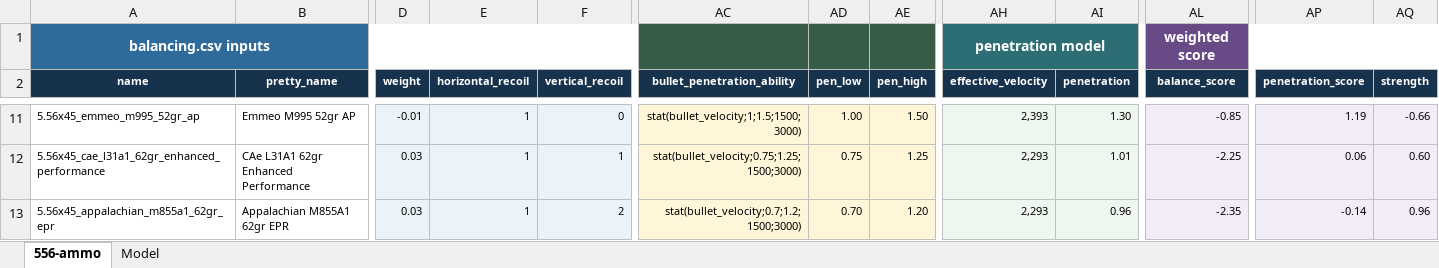
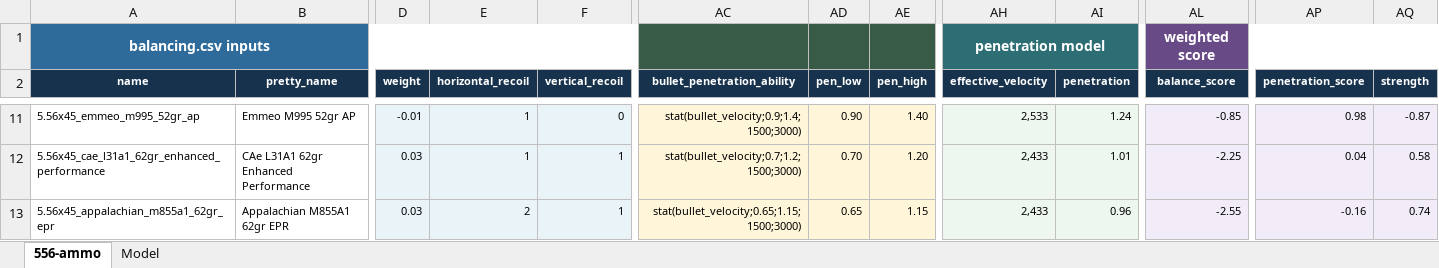
Before and after one commit to recoil-group/deadline-balancing, an Excel workbook: changes/556-ammo-super.xlsx, sheet 556-ammo, drawn as a sheet; only a part is shown, gaps mark what is left out; values as stored, in another font and other column widths than the file's, no borders; conditional formats and table styles not drawn; the diff covers the shown part only; the diff names each change by its address in the sheet, - before the commit and + after, or states it on an @@ line.

```diff
--- a/changes/556-ammo-super.xlsx (sheet 556-ammo)
+++ b/changes/556-ammo-super.xlsx (sheet 556-ammo)
-AC11 (bullet_penetration_ability): stat(bullet_velocity;1;1.5;1500;3000)
+AC11 (bullet_penetration_ability): stat(bullet_velocity;0.9;1.4;1500;3000)
-AD11 (pen_low): 1.00
+AD11 (pen_low): 0.90
-AE11 (pen_high): 1.50
+AE11 (pen_high): 1.40
-AH11 (effective_velocity): 2,393
+AH11 (effective_velocity): 2,533
-AI11 (penetration): 1.30
+AI11 (penetration): 1.24
-AP11 (penetration_score): 1.19
+AP11 (penetration_score): 0.98
-AQ11 (strength): -0.66
+AQ11 (strength): -0.87
-AC12 (bullet_penetration_ability): stat(bullet_velocity;0.75;1.25;1500;3000)
+AC12 (bullet_penetration_ability): stat(bullet_velocity;0.7;1.2;1500;3000)
-AD12 (pen_low): 0.75
+AD12 (pen_low): 0.70
-AE12 (pen_high): 1.25
+AE12 (pen_high): 1.20
-AH12:AH13 (effective_velocity): 2,293
+AH12:AH13 (effective_velocity): 2,433
-AP12 (penetration_score): 0.06
+AP12 (penetration_score): 0.04
-AQ12 (strength): 0.60
+AQ12 (strength): 0.58
-E13 (horizontal_recoil): 1
+E13 (horizontal_recoil): 2
-F13 (vertical_recoil): 2
+F13 (vertical_recoil): 1
-AC13 (bullet_penetration_ability): stat(bullet_velocity;0.7;1.2;1500;3000)
+AC13 (bullet_penetration_ability): stat(bullet_velocity;0.65;1.15;1500;3000)
-AD13 (pen_low): 0.70
+AD13 (pen_low): 0.65
-AE13 (pen_high): 1.20
+AE13 (pen_high): 1.15
-AL13 (balance_score): -2.35
+AL13 (balance_score): -2.55
-AP13 (penetration_score): -0.14
+AP13 (penetration_score): -0.16
-AQ13 (strength): 0.96
+AQ13 (strength): 0.74
```
Also changed, not shown: 49 edited cells elsewhere in this sheet, sheet Model, 2 other files.
